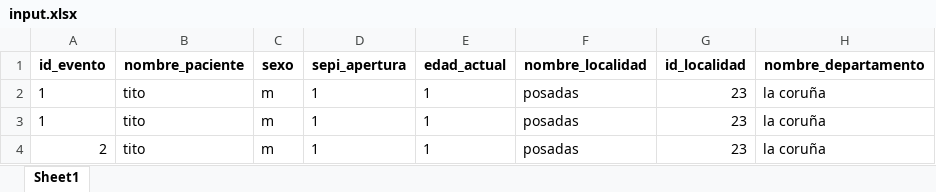
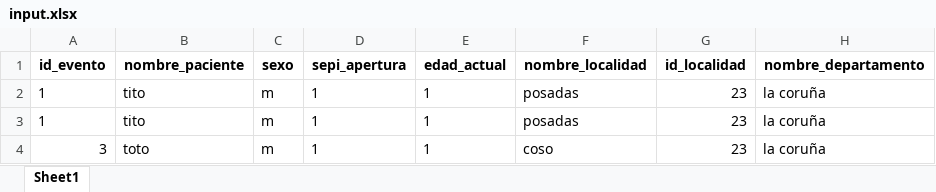
Before and after one commit to ivco19/brooks, an Excel workbook: input.xlsx, sheet Sheet1, drawn as a sheet; only a part is shown; values as stored, in another font and other column widths than the file's, no borders; the diff names each change by its address in the sheet, - before the commit and + after, or states it on an @@ line.

```diff
--- a/input.xlsx (sheet Sheet1)
+++ b/input.xlsx (sheet Sheet1)
-A4 (id_evento): 2
+A4 (id_evento): 3
-B4 (nombre_paciente): tito
+B4 (nombre_paciente): toto
-F4 (nombre_localidad): posadas
+F4 (nombre_localidad): coso
```
Also changed, not shown: 5 other files.
